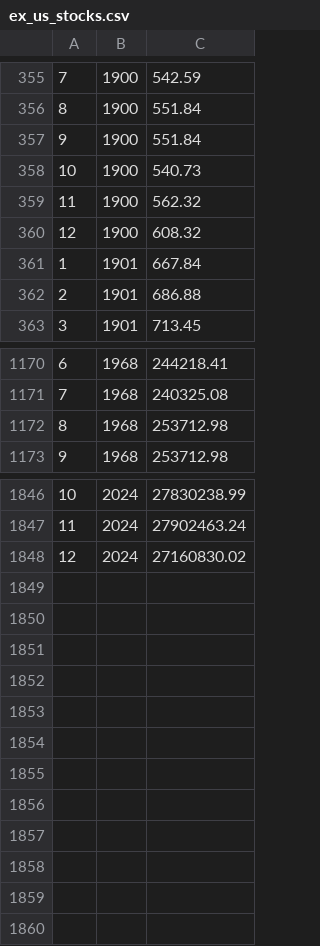
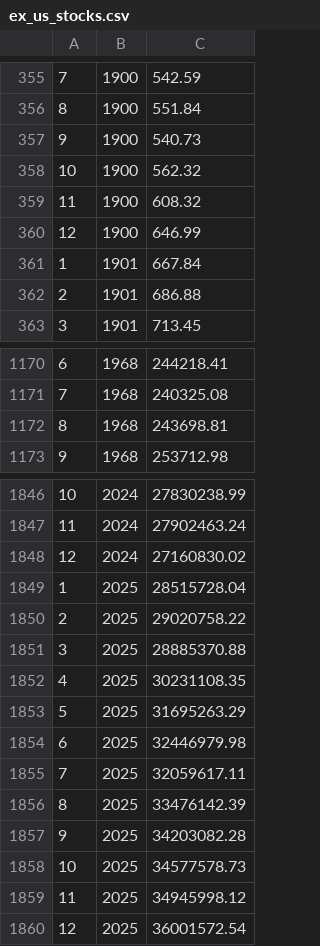
Before and after one commit to wichtounet/swr-calculator, a CSV file: stock-data/ex_us_stocks.csv, drawn as a sheet; only a part is shown, gaps mark what is left out.

Commit message:
Update all data for 2025

```diff
--- a/stock-data/ex_us_stocks.csv
+++ b/stock-data/ex_us_stocks.csv
@@ -356,6 +356,6 @@
 8,1900,551.84
-9,1900,551.84
-10,1900,540.73
-11,1900,562.32
-12,1900,608.32
+9,1900,540.73
+10,1900,562.32
+11,1900,608.32
+12,1900,646.99
 1,1901,667.84
@@ -1171,3 +1171,3 @@
 7,1968,240325.08
-8,1968,253712.98
+8,1968,243698.81
 9,1968,253712.98
@@ -1848 +1848,13 @@
 12,2024,27160830.02
+1,2025,28515728.04
+2,2025,29020758.22
+3,2025,28885370.88
+4,2025,30231108.35
+5,2025,31695263.29
+6,2025,32446979.98
+7,2025,32059617.11
+8,2025,33476142.39
+9,2025,34203082.28
+10,2025,34577578.73
+11,2025,34945998.12
+12,2025,36001572.54
```
Also changed, not shown: stock-data/cash.csv, stock-data/commodities.csv, 4 other files.
